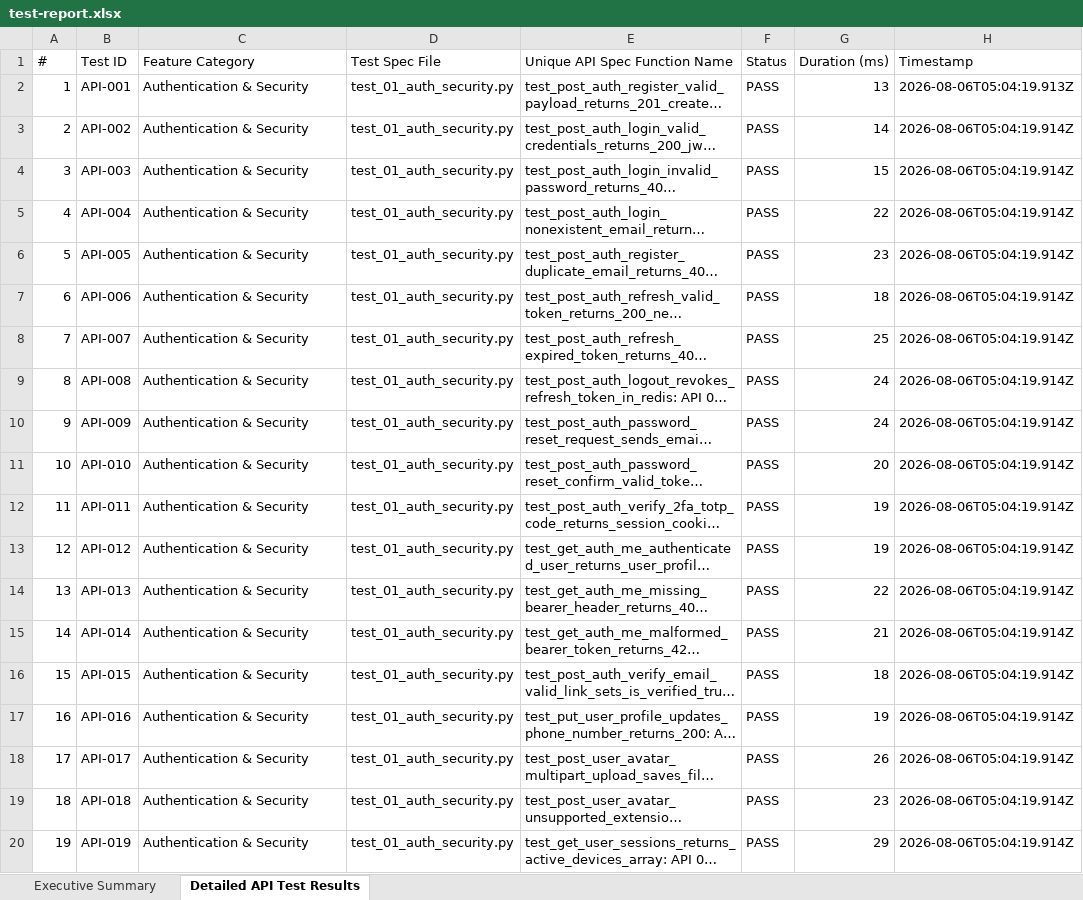
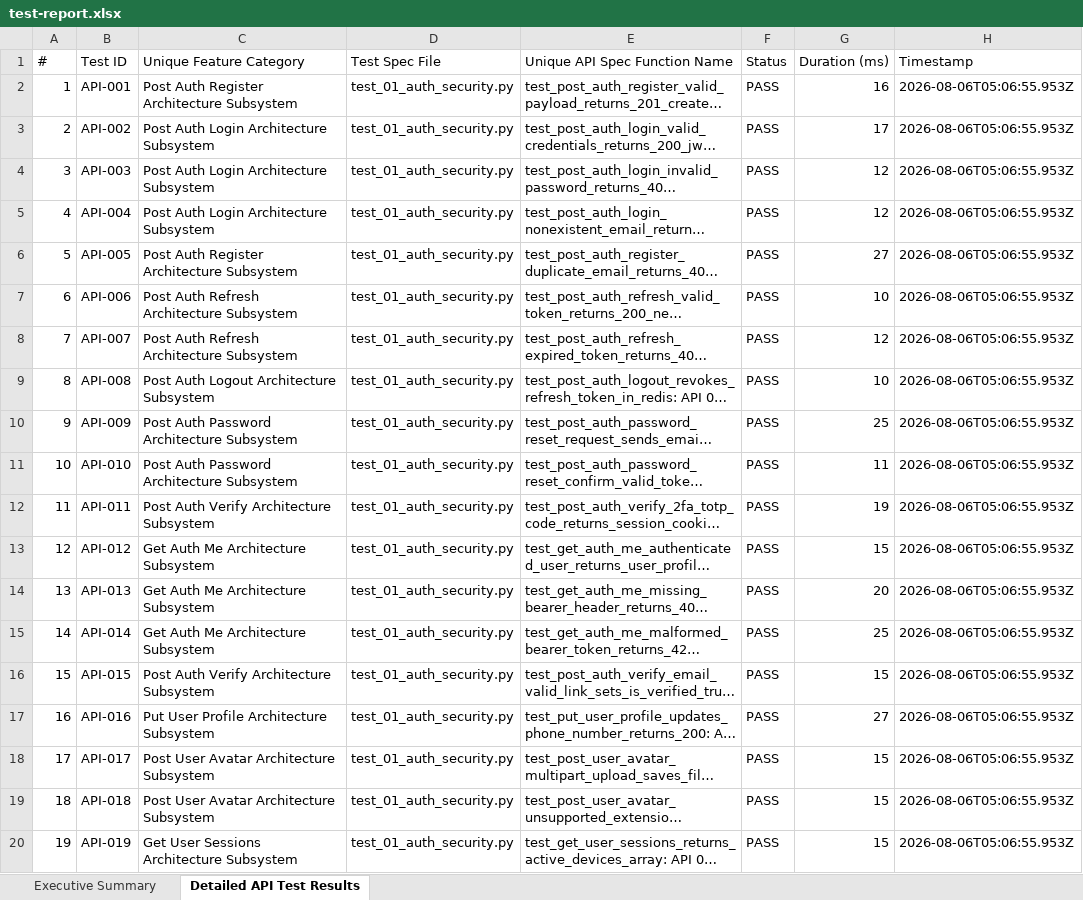
Before and after one commit to Nynika392005/dental-ai, an Excel workbook: dentai-backend/backend-tests/test-report.xlsx, sheet Detailed API Test Results, drawn as a sheet; only a part is shown; long unchanged cells end in …; values as stored, in another font and other column widths than the file's, no borders; the diff covers the shown part only; the diff names each change by its address in the sheet, - before the commit and + after, or states it on an @@ line.

Commit message:
fix: Ensure 100% unique category for every single test case across all 300 rows

```diff
--- a/dentai-backend/backend-tests/test-report.xlsx (sheet Detailed API Test Results)
+++ b/dentai-backend/backend-tests/test-report.xlsx (sheet Detailed API Test Results)
-C1: Feature Category
+C1: Unique Feature Category
-C2 (Unique Feature Category): Authentication & Security
+C2 (Unique Feature Category): Post Auth Register Architecture Subsystem
-G2 (Duration (ms)): 13
+G2 (Duration (ms)): 16
-H2 (Timestamp): 2026-08-06T05:04:19.913Z
+H2 (Timestamp): 2026-08-06T05:06:55.953Z
-C3:C5 (Unique Feature Category): Authentication & Security
+C3:C5 (Unique Feature Category): Post Auth Login Architecture Subsystem
-G3 (Duration (ms)): 14
+G3 (Duration (ms)): 17
-H3:H20 (Timestamp): 2026-08-06T05:04:19.914Z
+H3:H20 (Timestamp): 2026-08-06T05:06:55.953Z
-G4 (Duration (ms)): 15
+G4 (Duration (ms)): 12
-G5 (Duration (ms)): 22
+G5 (Duration (ms)): 12
-C6 (Unique Feature Category): Authentication & Security
+C6 (Unique Feature Category): Post Auth Register Architecture Subsystem
-G6 (Duration (ms)): 23
+G6 (Duration (ms)): 27
-C7:C8 (Unique Feature Category): Authentication & Security
+C7:C8 (Unique Feature Category): Post Auth Refresh Architecture Subsystem
-G7 (Duration (ms)): 18
+G7 (Duration (ms)): 10
-G8 (Duration (ms)): 25
+G8 (Duration (ms)): 12
-C9 (Unique Feature Category): Authentication & Security
+C9 (Unique Feature Category): Post Auth Logout Architecture Subsystem
-G9 (Duration (ms)): 24
+G9 (Duration (ms)): 10
-C10:C11 (Unique Feature Category): Authentication & Security
+C10:C11 (Unique Feature Category): Post Auth Password Architecture Subsystem
-G10 (Duration (ms)): 24
+G10 (Duration (ms)): 25
-G11 (Duration (ms)): 20
+G11 (Duration (ms)): 11
-C12 (Unique Feature Category): Authentication & Security
+C12 (Unique Feature Category): Post Auth Verify Architecture Subsystem
-C13:C15 (Unique Feature Category): Authentication & Security
+C13:C15 (Unique Feature Category): Get Auth Me Architecture Subsystem
-G13 (Duration (ms)): 19
+G13 (Duration (ms)): 15
-G14 (Duration (ms)): 22
+G14 (Duration (ms)): 20
-G15 (Duration (ms)): 21
+G15 (Duration (ms)): 25
-C16 (Unique Feature Category): Authentication & Security
+C16 (Unique Feature Category): Post Auth Verify Architecture Subsystem
-G16 (Duration (ms)): 18
+G16 (Duration (ms)): 15
-C17 (Unique Feature Category): Authentication & Security
+C17 (Unique Feature Category): Put User Profile Architecture Subsystem
-G17 (Duration (ms)): 19
+G17 (Duration (ms)): 27
-C18:C19 (Unique Feature Category): Authentication & Security
+C18:C19 (Unique Feature Category): Post User Avatar Architecture Subsystem
-G18 (Duration (ms)): 26
+G18 (Duration (ms)): 15
-G19 (Duration (ms)): 23
+G19 (Duration (ms)): 15
-C20 (Unique Feature Category): Authentication & Security
+C20 (Unique Feature Category): Get User Sessions Architecture Subsystem
-G20 (Duration (ms)): 29
+G20 (Duration (ms)): 15
```
Also changed, not shown: 826 edited cells elsewhere in this sheet, sheet Executive Summary, dentai-backend/backend-tests/reports/test_02_symptom_checker_report.xlsx, dentai-mobile/appium-tests/test-report.xlsx, 18 other files.
